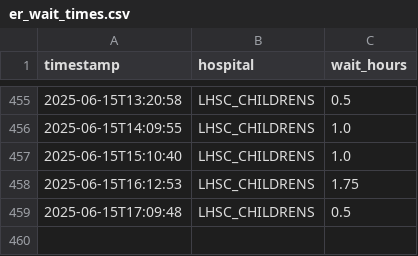
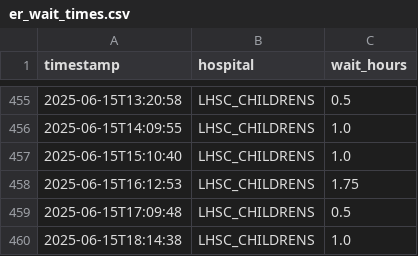
Before and after one commit to Narang-Garima/healthtracker, a CSV file: data/er_wait_times.csv, drawn as a sheet; only a part is shown, gaps mark what is left out.

```diff
--- a/data/er_wait_times.csv
+++ b/data/er_wait_times.csv
@@ -459 +459,2 @@ timestamp,hospital,wait_hours
 2025-06-15T17:09:48,LHSC_CHILDRENS,0.5
+2025-06-15T18:14:38,LHSC_CHILDRENS,1.0
```
